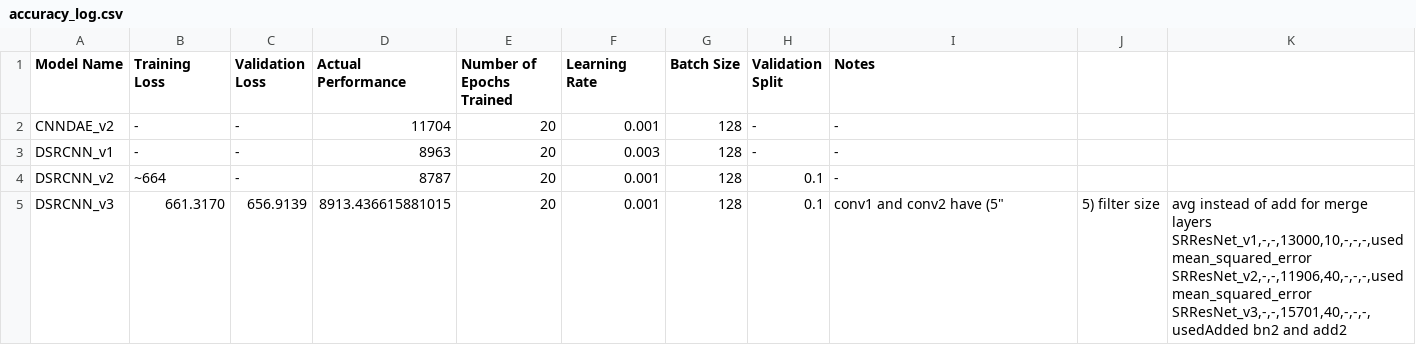
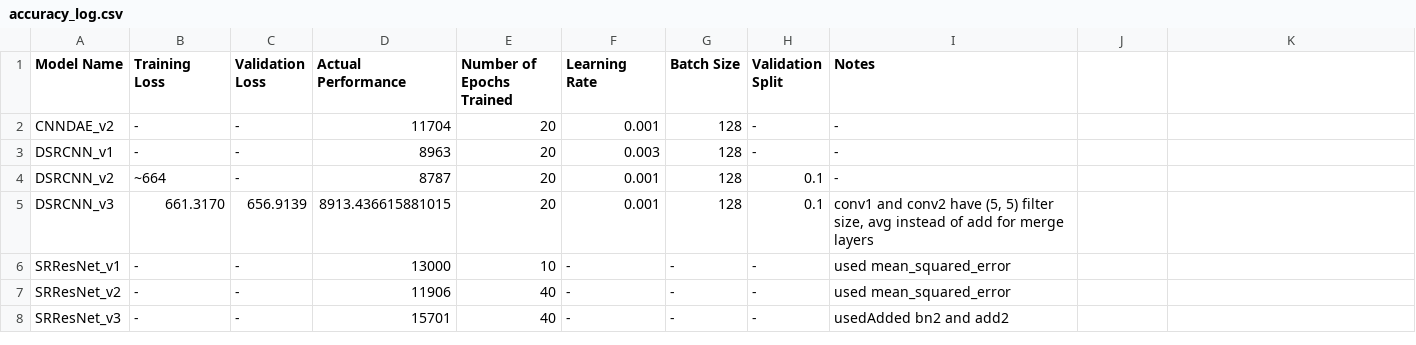
Before and after one commit to andrewchen353/SISRD, a CSV file: Andrew/accuracy_log.csv, drawn as a sheet.

Commit message:
Updated accuracy log

```diff
--- a/Andrew/accuracy_log.csv
+++ b/Andrew/accuracy_log.csv
@@ -4,6 +4,5 @@ DSRCNN_v1,-,-,8963,20,0.003,128,-,-
 DSRCNN_v2,~664,-,8787,20,0.001,128,0.1,-
-DSRCNN_v3,661.3170,656.9139,8913.436615881015,20,0.001,128,0.1,conv1 and conv2 have (5"," 5) filter size"," avg instead of add for merge layers
-SRResNet_v1,-,-,13000,10,-,-,-,used mean_squared_error
-SRResNet_v2,-,-,11906,40,-,-,-,used mean_squared_error
-SRResNet_v3,-,-,15701,40,-,-,-,usedAdded bn2 and add2
-
+DSRCNN_v3,661.3170,656.9139,8913.436615881015,20,0.001,128,0.1,"conv1 and conv2 have (5, 5) filter size, avg instead of add for merge layers"
+SRResNet_v1,-,-,13000,10,-,-,-,used mean_squared_error
+SRResNet_v2,-,-,11906,40,-,-,-,used mean_squared_error
+SRResNet_v3,-,-,15701,40,-,-,-,usedAdded bn2 and add2
```
